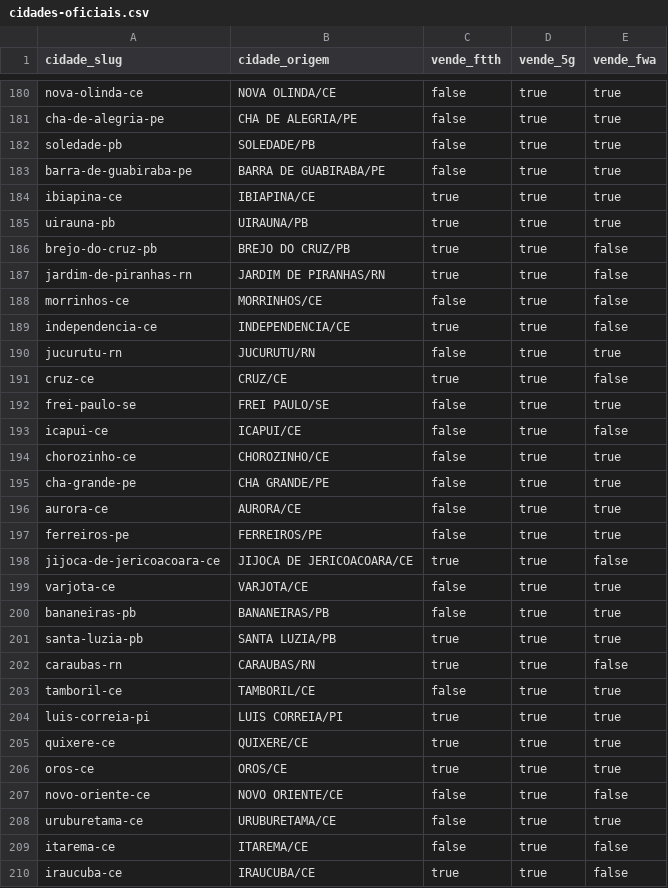
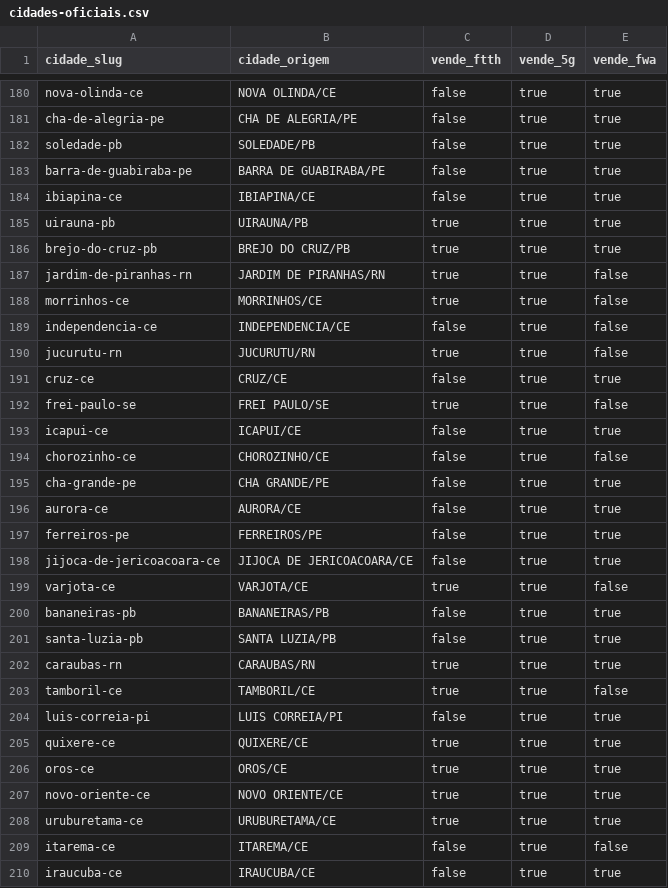
Before and after one commit to wellington-lira-brisa/painel_indicadores, a CSV file: public/dados/cidades-oficiais.csv, drawn as a sheet; only a part is shown, gaps mark what is left out; the diff covers the shown part only.

```diff
--- a/public/dados/cidades-oficiais.csv
+++ b/public/dados/cidades-oficiais.csv
@@ -183,13 +183,13 @@ soledade-pb,SOLEDADE/PB,false,true,true
 barra-de-guabiraba-pe,BARRA DE GUABIRABA/PE,false,true,true
-ibiapina-ce,IBIAPINA/CE,true,true,true
+ibiapina-ce,IBIAPINA/CE,false,true,true
 uirauna-pb,UIRAUNA/PB,true,true,true
-brejo-do-cruz-pb,BREJO DO CRUZ/PB,true,true,false
+brejo-do-cruz-pb,BREJO DO CRUZ/PB,true,true,true
 jardim-de-piranhas-rn,JARDIM DE PIRANHAS/RN,true,true,false
-morrinhos-ce,MORRINHOS/CE,false,true,false
-independencia-ce,INDEPENDENCIA/CE,true,true,false
-jucurutu-rn,JUCURUTU/RN,false,true,true
-cruz-ce,CRUZ/CE,true,true,false
-frei-paulo-se,FREI PAULO/SE,false,true,true
-icapui-ce,ICAPUI/CE,false,true,false
-chorozinho-ce,CHOROZINHO/CE,false,true,true
+morrinhos-ce,MORRINHOS/CE,true,true,false
+independencia-ce,INDEPENDENCIA/CE,false,true,false
+jucurutu-rn,JUCURUTU/RN,true,true,false
+cruz-ce,CRUZ/CE,false,true,true
+frei-paulo-se,FREI PAULO/SE,true,true,false
+icapui-ce,ICAPUI/CE,false,true,true
+chorozinho-ce,CHOROZINHO/CE,false,true,false
 cha-grande-pe,CHA GRANDE/PE,false,true,true
@@ -197,14 +197,14 @@ aurora-ce,AURORA/CE,false,true,true
 ferreiros-pe,FERREIROS/PE,false,true,true
-jijoca-de-jericoacoara-ce,JIJOCA DE JERICOACOARA/CE,true,true,false
-varjota-ce,VARJOTA/CE,false,true,true
+jijoca-de-jericoacoara-ce,JIJOCA DE JERICOACOARA/CE,false,true,true
+varjota-ce,VARJOTA/CE,true,true,false
 bananeiras-pb,BANANEIRAS/PB,false,true,true
-santa-luzia-pb,SANTA LUZIA/PB,true,true,true
-caraubas-rn,CARAUBAS/RN,true,true,false
-tamboril-ce,TAMBORIL/CE,false,true,true
-luis-correia-pi,LUIS CORREIA/PI,true,true,true
+santa-luzia-pb,SANTA LUZIA/PB,false,true,true
+caraubas-rn,CARAUBAS/RN,true,true,true
+tamboril-ce,TAMBORIL/CE,true,true,false
+luis-correia-pi,LUIS CORREIA/PI,false,true,true
 quixere-ce,QUIXERE/CE,true,true,true
 oros-ce,OROS/CE,true,true,true
-novo-oriente-ce,NOVO ORIENTE/CE,false,true,false
-uruburetama-ce,URUBURETAMA/CE,false,true,true
+novo-oriente-ce,NOVO ORIENTE/CE,true,true,true
+uruburetama-ce,URUBURETAMA/CE,true,true,true
 itarema-ce,ITAREMA/CE,false,true,false
-iraucuba-ce,IRAUCUBA/CE,true,true,false
+iraucuba-ce,IRAUCUBA/CE,false,true,true
```
Also changed, not shown: 136 edited cells elsewhere in this file, 1 other file.
